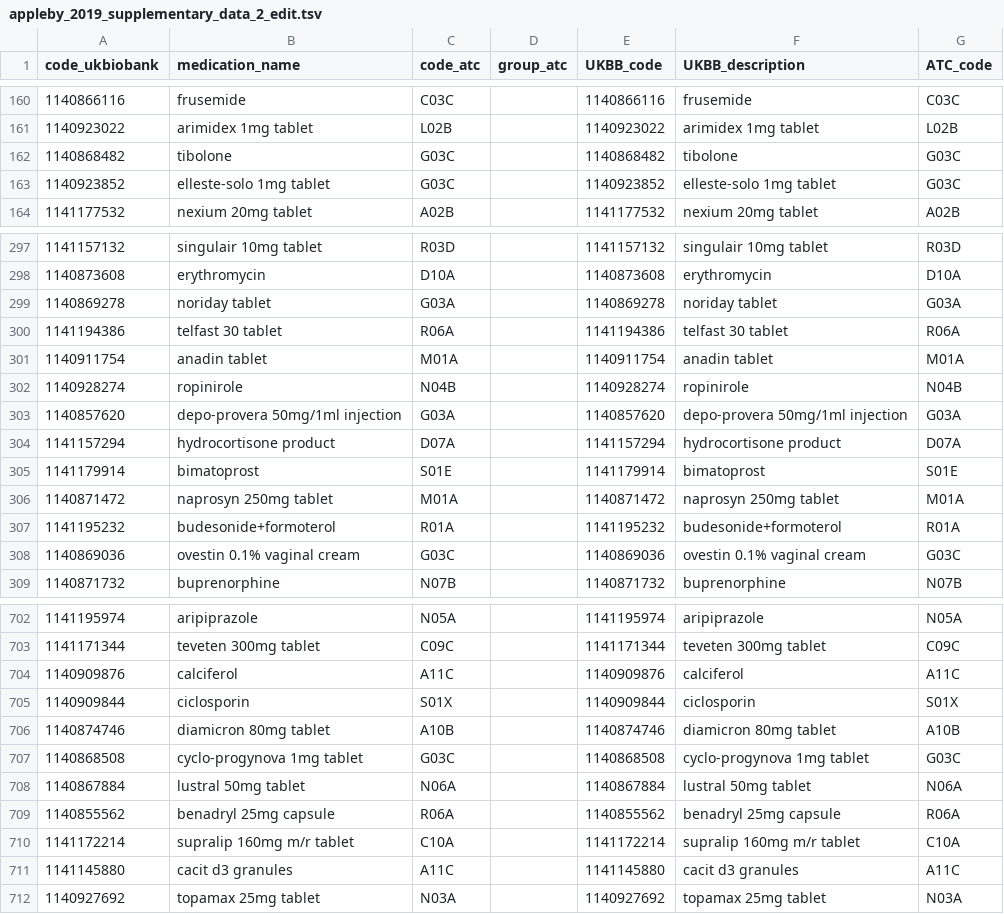
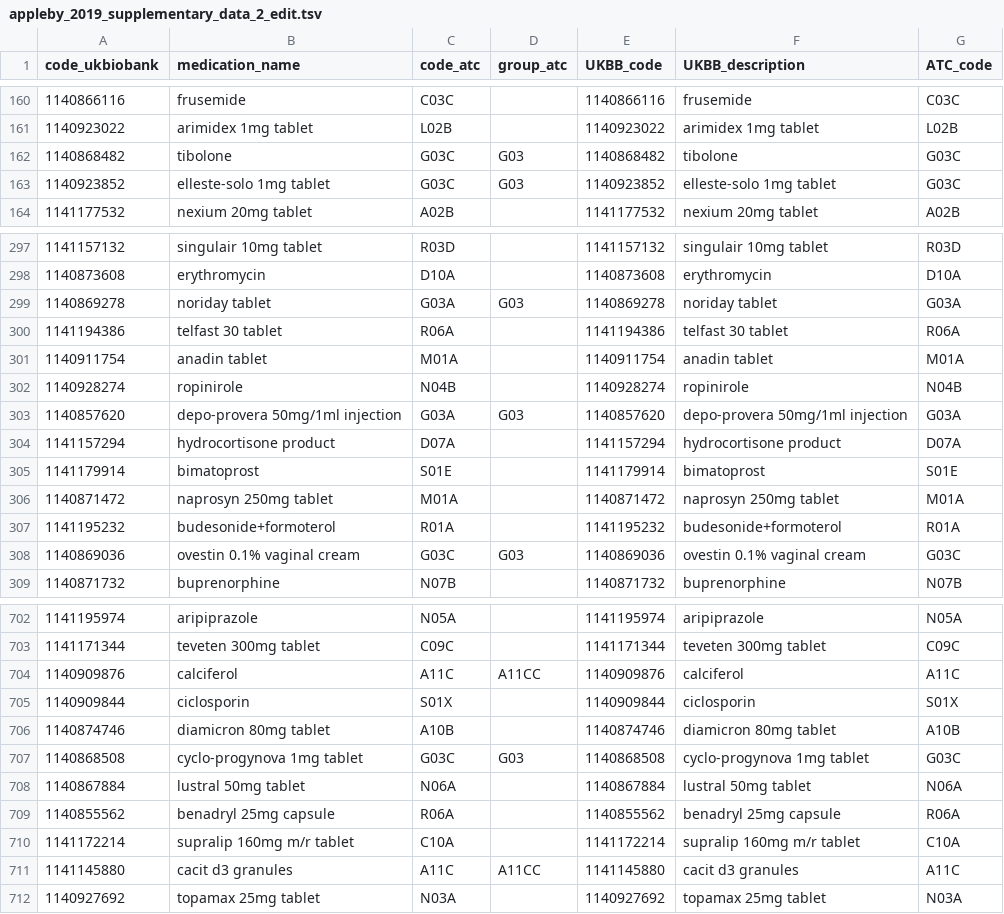
Before and after one commit to tcameronwaller/uk_biobank, a TSV file: parameters/ukbiobank_field_20003_medications/appleby_2019_supplementary_data_2_edit.tsv, drawn as a sheet; only a part is shown, gaps mark what is left out; the diff covers the shown part only.

Commit message:
organize medication ATC class table and extract codes

```diff
--- a/parameters/ukbiobank_field_20003_medications/appleby_2019_supplementary_data_2_edit.tsv
+++ b/parameters/ukbiobank_field_20003_medications/appleby_2019_supplementary_data_2_edit.tsv
@@ -161,4 +161,4 @@ code_ukbiobank	medication_name	code_atc	group_atc	UKBB_code	UKBB_description	ATC
 1140923022	arimidex 1mg tablet	L02B		1140923022	arimidex 1mg tablet	L02B
-1140868482	tibolone	G03C		1140868482	tibolone	G03C
-1140923852	elleste-solo 1mg tablet	G03C		1140923852	elleste-solo 1mg tablet	G03C
+1140868482	tibolone	G03C	G03	1140868482	tibolone	G03C
+1140923852	elleste-solo 1mg tablet	G03C	G03	1140923852	elleste-solo 1mg tablet	G03C
 1141177532	nexium 20mg tablet	A02B		1141177532	nexium 20mg tablet	A02B
@@ -298,3 +298,3 @@ code_ukbiobank	medication_name	code_atc	group_atc	UKBB_code	UKBB_description	ATC
 1140873608	erythromycin	D10A		1140873608	erythromycin	D10A
-1140869278	noriday tablet	G03A		1140869278	noriday tablet	G03A
+1140869278	noriday tablet	G03A	G03	1140869278	noriday tablet	G03A
 1141194386	telfast 30 tablet	R06A		1141194386	telfast 30 tablet	R06A
@@ -302,3 +302,3 @@ code_ukbiobank	medication_name	code_atc	group_atc	UKBB_code	UKBB_description	ATC
 1140928274	ropinirole	N04B		1140928274	ropinirole	N04B
-1140857620	depo-provera 50mg/1ml injection	G03A		1140857620	depo-provera 50mg/1ml injection	G03A
+1140857620	depo-provera 50mg/1ml injection	G03A	G03	1140857620	depo-provera 50mg/1ml injection	G03A
 1141157294	hydrocortisone product	D07A		1141157294	hydrocortisone product	D07A
@@ -307,3 +307,3 @@ code_ukbiobank	medication_name	code_atc	group_atc	UKBB_code	UKBB_description	ATC
 1141195232	budesonide+formoterol	R01A		1141195232	budesonide+formoterol	R01A
-1140869036	ovestin 0.1% vaginal cream	G03C		1140869036	ovestin 0.1% vaginal cream	G03C
+1140869036	ovestin 0.1% vaginal cream	G03C	G03	1140869036	ovestin 0.1% vaginal cream	G03C
 1140871732	buprenorphine	N07B		1140871732	buprenorphine	N07B
@@ -703,6 +703,6 @@ code_ukbiobank	medication_name	code_atc	group_atc	UKBB_code	UKBB_description	ATC
 1141171344	teveten 300mg tablet	C09C		1141171344	teveten 300mg tablet	C09C
-1140909876	calciferol	A11C		1140909876	calciferol	A11C
+1140909876	calciferol	A11C	A11CC	1140909876	calciferol	A11C
 1140909844	ciclosporin	S01X		1140909844	ciclosporin	S01X
 1140874746	diamicron 80mg tablet	A10B		1140874746	diamicron 80mg tablet	A10B
-1140868508	cyclo-progynova 1mg tablet	G03C		1140868508	cyclo-progynova 1mg tablet	G03C
+1140868508	cyclo-progynova 1mg tablet	G03C	G03	1140868508	cyclo-progynova 1mg tablet	G03C
 1140867884	lustral 50mg tablet	N06A		1140867884	lustral 50mg tablet	N06A
@@ -710,3 +710,3 @@ code_ukbiobank	medication_name	code_atc	group_atc	UKBB_code	UKBB_description	ATC
 1141172214	supralip 160mg m/r tablet	C10A		1141172214	supralip 160mg m/r tablet	C10A
-1141145880	cacit d3 granules	A11C		1141145880	cacit d3 granules	A11C
+1141145880	cacit d3 granules	A11C	A11CC	1141145880	cacit d3 granules	A11C
 1140927692	topamax 25mg tablet	N03A		1140927692	topamax 25mg tablet	N03A
```
Also changed, not shown: 134 edited cells elsewhere in this file, 1 other file.
